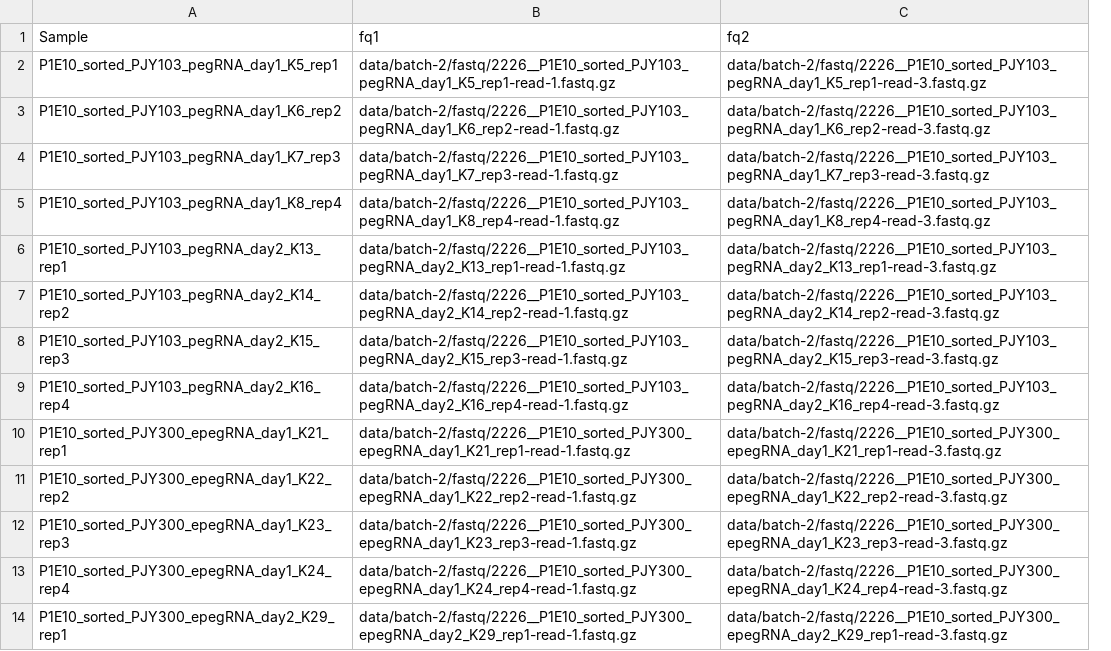
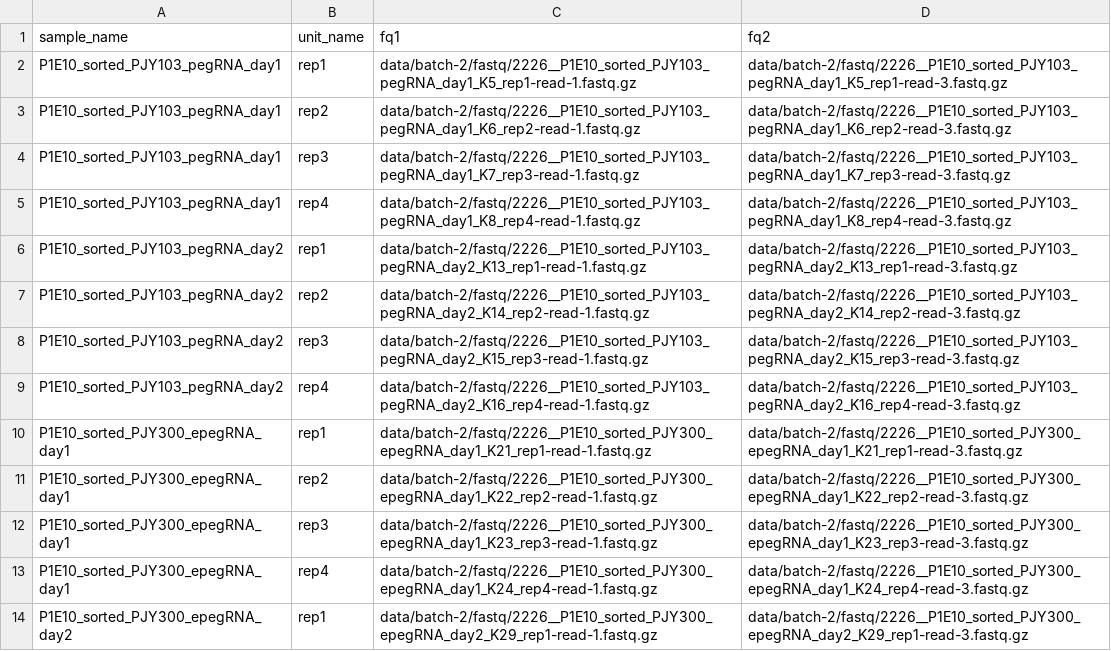
Before and after one commit to Princeton-LSI-ResearchComputing/PE-small-RNA-seq-analysis, a TSV file: config/units.tsv, drawn as a sheet; only a part is shown; removed rows and columns are numbered as before the commit, all else as after; the diff names each change by its address in the sheet, - before the commit and + after, or states it on an @@ line.

Commit message:
Update samples and trimming for batch-2
Update samples and units files for batch-2 samples
Get adapter sequences from config file
Use updated wrapper for cutadapt

```diff
--- a/config/units.tsv
+++ b/config/units.tsv
-column A (Sample), rows 2-14: P1E10_sorted_PJY103_pegRNA_day1_K5_rep1 | P1E10_sorted_PJY103_pegRNA_day1_K6_rep2 | P1E10_sorted_PJY103_pegRNA_day1_K7_rep3 | P1E10_sorted_PJY103_pegRNA_day1_K8_rep4 | P1E10_sorted_PJY103_pegRNA_day2_K13_rep1 | P1E10_sorted_PJY103_pegRNA_day2_K14_rep2 | P1E10_sorted_PJY103_pegRNA_day2_K15_rep3 | P1E10_sorted_PJY103_pegRNA_day2_K16_rep4 | P1E10_sorted_PJY300_epegRNA_day1_K21_rep1 | P1E10_sorted_PJY300_epegRNA_day1_K22_rep2 | P1E10_sorted_PJY300_epegRNA_day1_K23_rep3 | P1E10_sorted_PJY300_epegRNA_day1_K24_rep4 | P1E10_sorted_PJY300_epegRNA_day2_K29_rep1
+column A (sample_name), rows 2-14: P1E10_sorted_PJY103_pegRNA_day1 | P1E10_sorted_PJY103_pegRNA_day1 | P1E10_sorted_PJY103_pegRNA_day1 | P1E10_sorted_PJY103_pegRNA_day1 | P1E10_sorted_PJY103_pegRNA_day2 | P1E10_sorted_PJY103_pegRNA_day2 | P1E10_sorted_PJY103_pegRNA_day2 | P1E10_sorted_PJY103_pegRNA_day2 | P1E10_sorted_PJY300_epegRNA_day1 | P1E10_sorted_PJY300_epegRNA_day1 | P1E10_sorted_PJY300_epegRNA_day1 | P1E10_sorted_PJY300_epegRNA_day1 | P1E10_sorted_PJY300_epegRNA_day2
+column B (unit_name), rows 2-14: rep1 | rep2 | rep3 | rep4 | rep1 | rep2 | rep3 | rep4 | rep1 | rep2 | rep3 | rep4 | rep1
```
Also changed, not shown: config/samples.tsv, 5 other files.
